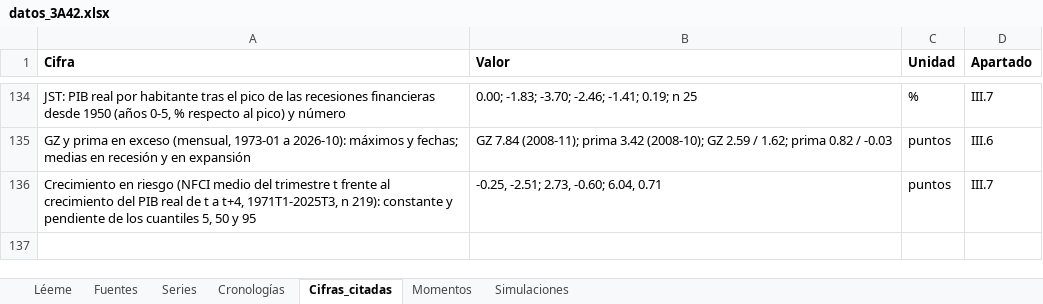
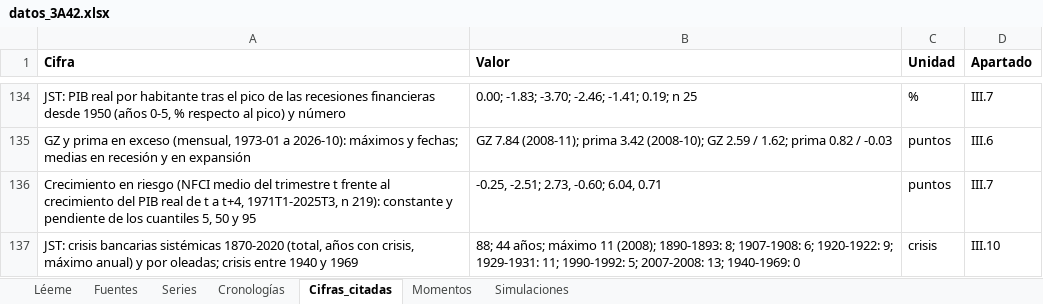
Before and after one commit to OposicionTCEE/temario, an Excel workbook: Ejercicio-3/Parte-A/3.A.42/Code/datos_3A42.xlsx, sheet Cifras_citadas, drawn as a sheet; only a part is shown, gaps mark what is left out; values as stored, in another font and other column widths than the file's, no borders; the diff names each change by its address in the sheet, - before the commit and + after, or states it on an @@ line.

```diff
--- a/Ejercicio-3/Parte-A/3.A.42/Code/datos_3A42.xlsx (sheet Cifras_citadas)
+++ b/Ejercicio-3/Parte-A/3.A.42/Code/datos_3A42.xlsx (sheet Cifras_citadas)
+row 137: JST: crisis bancarias sistémicas 1870-2020 (total, años con crisis, máximo anual) y por oleadas; crisis entre 1940 y 1969 | 88; 44 años; máximo 11 (2008); 1890-1893: 8; 1907-1908: 6; 1920-1922: 9; 1929-1931: 11; 1990-1992: 5; 2007-2008: 13; 1940-1969: 0 | crisis | III.10
```
Also changed, not shown: sheet Series, sheet Simulaciones, sheet Léeme, 1 other file.
